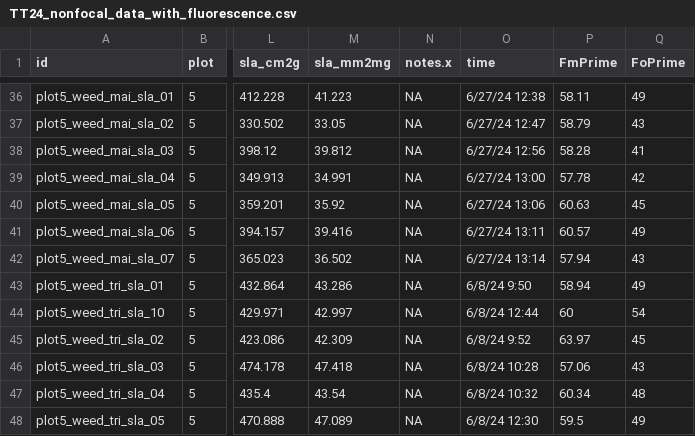
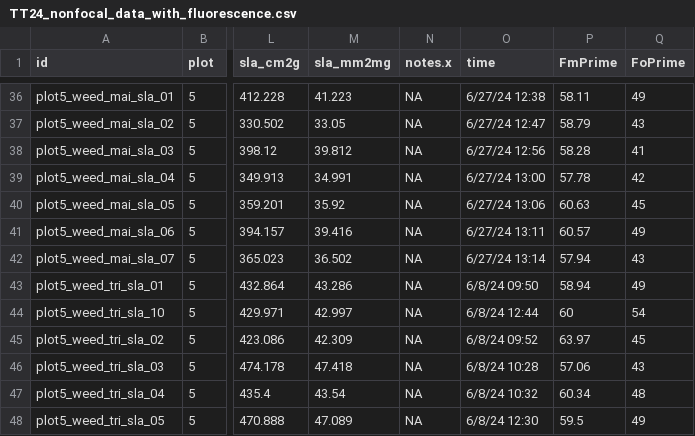
Before and after one commit to eaperkowski/2024_TT_phys, a CSV file: data/TT24_nonfocal_data_with_fluorescence.csv, drawn as a sheet; only a part is shown, gaps mark what is left out; the diff names each change by its address in the sheet, - before the commit and + after, or states it on an @@ line.

```diff
--- a/data/TT24_nonfocal_data_with_fluorescence.csv
+++ b/data/TT24_nonfocal_data_with_fluorescence.csv
-O43 (time): 6/8/24 9:50
+O43 (time): 6/8/24 09:50
-O45 (time): 6/8/24 9:52
+O45 (time): 6/8/24 09:52
```
Also changed, not shown: 52 other files.
